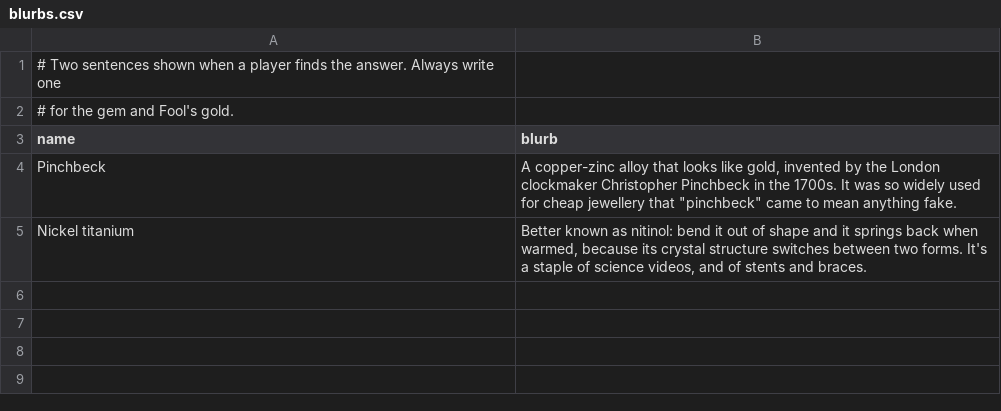
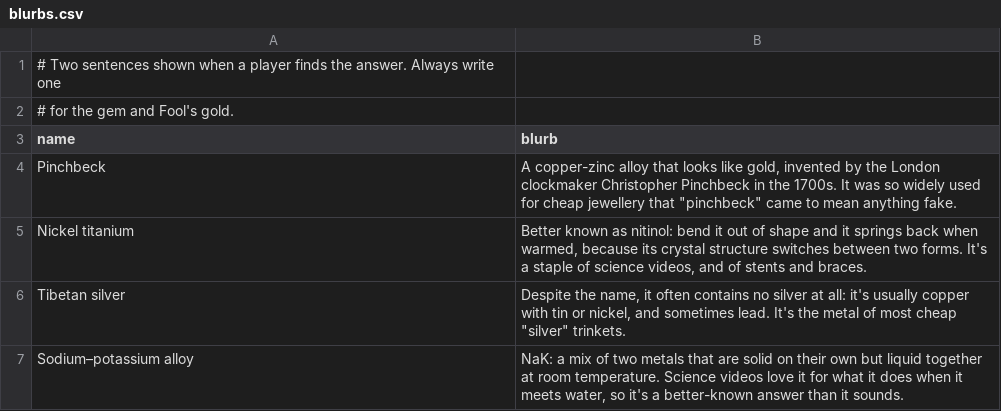
Before and after one commit to milosharkey/parts-per-million, a CSV file: data/alloys/blurbs.csv, drawn as a sheet.

```diff
--- a/data/alloys/blurbs.csv
+++ b/data/alloys/blurbs.csv
@@ -5 +5,3 @@ Pinchbeck,"A copper-zinc alloy that looks like gold, invented by the London cloc
 Nickel titanium,"Better known as nitinol: bend it out of shape and it springs back when warmed, because its crystal structure switches between two forms. It's a staple of science videos, and of stents and braces."
+Tibetan silver,"Despite the name, it often contains no silver at all: it's usually copper with tin or nickel, and sometimes lead. It's the metal of most cheap ""silver"" trinkets."
+Sodium–potassium alloy,"NaK: a mix of two metals that are solid on their own but liquid together at room temperature. Science videos love it for what it does when it meets water, so it's a better-known answer than it sounds."
```
Also changed, not shown: data/amino_acids/flags.csv, data/antibiotics/blurbs.csv, 48 other files.
